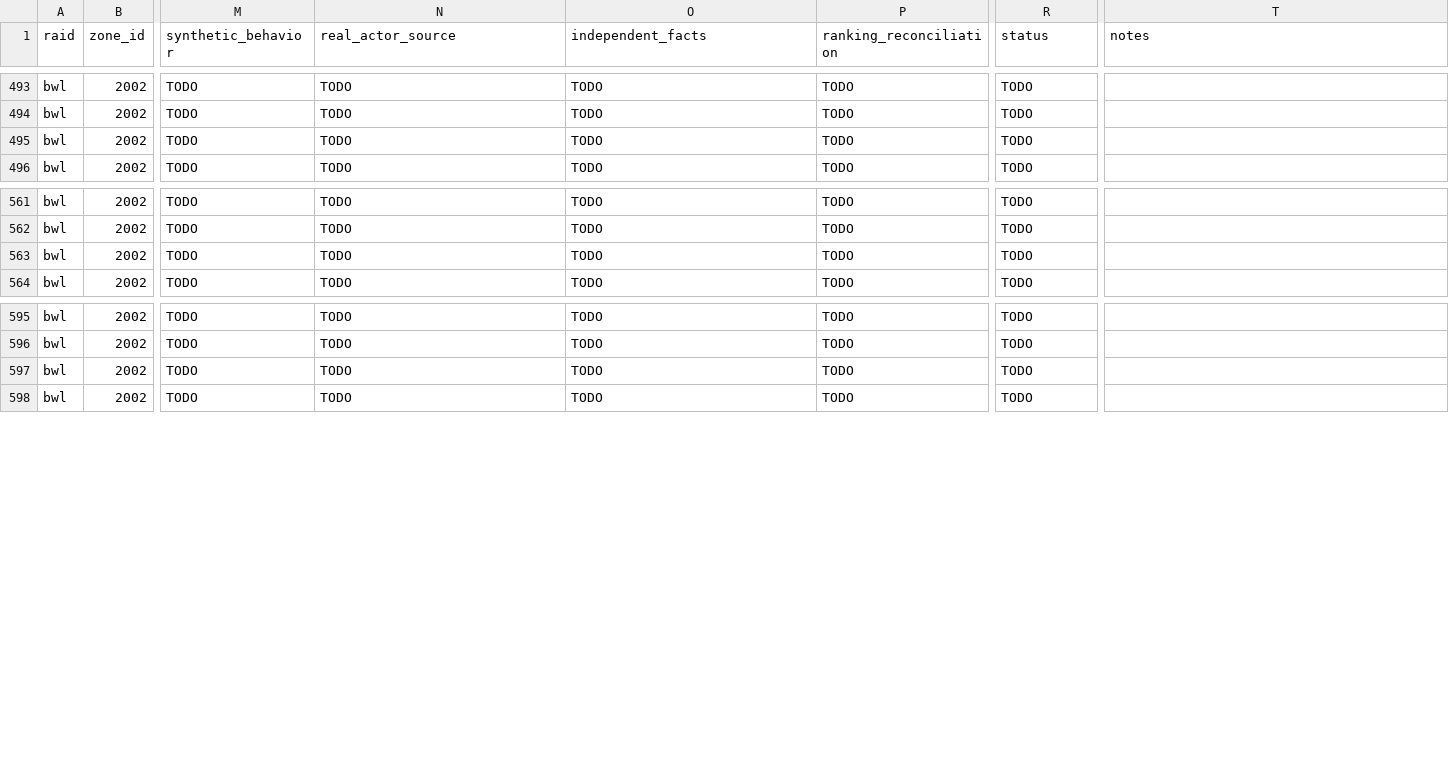
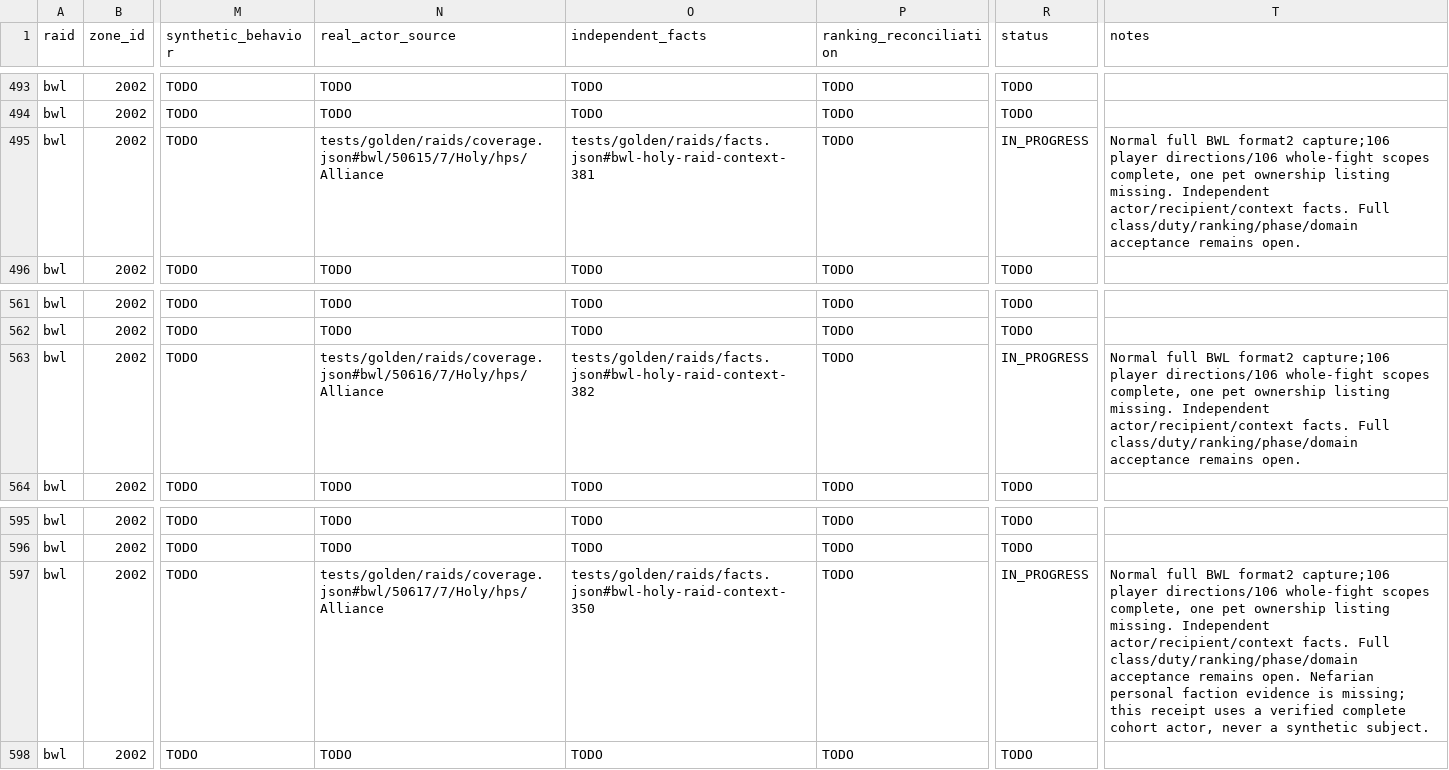
Before and after one commit to David-c0degeek/necropsy, a CSV file: tasks/raid-completion/coverage-matrix.csv, drawn as a sheet; only a part is shown, gaps mark what is left out; the diff covers the shown part only; the diff names each change by its address in the sheet, - before the commit and + after, or states it on an @@ line.

Commit message:
Add sourced Blackwing Lair strategy and preserve personal context boundaries

```diff
--- a/tasks/raid-completion/coverage-matrix.csv
+++ b/tasks/raid-completion/coverage-matrix.csv
-N495 (real_actor_source): TODO
+N495 (real_actor_source): tests/golden/raids/coverage.json#bwl/50615/7/Holy/hps/Alliance
-O495 (independent_facts): TODO
+O495 (independent_facts): tests/golden/raids/facts.json#bwl-holy-raid-context-381
-R495 (status): TODO
+R495 (status): IN_PROGRESS
-T495 (notes): (empty)
+T495 (notes): Normal full BWL format2 capture;106 player directions/106 whole-fight scopes complete, one pet ownership listing missing. Independent actor/recipient/context facts. Full class/duty/ranking/phase/domain acceptance remains open.
-N563 (real_actor_source): TODO
+N563 (real_actor_source): tests/golden/raids/coverage.json#bwl/50616/7/Holy/hps/Alliance
-O563 (independent_facts): TODO
+O563 (independent_facts): tests/golden/raids/facts.json#bwl-holy-raid-context-382
-R563 (status): TODO
+R563 (status): IN_PROGRESS
-T563 (notes): (empty)
+T563 (notes): Normal full BWL format2 capture;106 player directions/106 whole-fight scopes complete, one pet ownership listing missing. Independent actor/recipient/context facts. Full class/duty/ranking/phase/domain acceptance remains open.
-N597 (real_actor_source): TODO
+N597 (real_actor_source): tests/golden/raids/coverage.json#bwl/50617/7/Holy/hps/Alliance
-O597 (independent_facts): TODO
+O597 (independent_facts): tests/golden/raids/facts.json#bwl-holy-raid-context-350
-R597 (status): TODO
+R597 (status): IN_PROGRESS
-T597 (notes): (empty)
+T597 (notes): Normal full BWL format2 capture;106 player directions/106 whole-fight scopes complete, one pet ownership listing missing. Independent actor/recipient/context facts. Full class/duty/ranking/phase/domain acceptance remains open. Nefarian personal faction evidence is missing; this receipt uses a verified complete cohort actor, never a synthetic subject.
```
Also changed, not shown: 20 edited cells elsewhere in this file, 39 other files.
